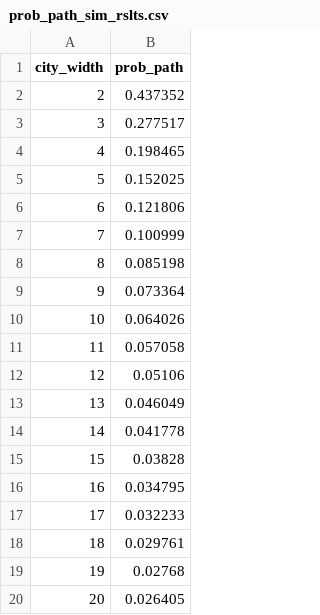
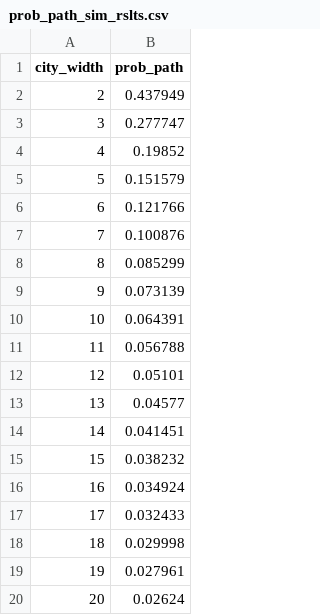
Before and after one commit to pkepley/blog-notebooks, a CSV file: 20210413_RiddlerSoln0409/outputs/prob_path_sim_rslts.csv, drawn as a sheet.

Commit message:
Corrected typo. Re-generated outputs.

```diff
--- a/20210413_RiddlerSoln0409/outputs/prob_path_sim_rslts.csv
+++ b/20210413_RiddlerSoln0409/outputs/prob_path_sim_rslts.csv
@@ -1,20 +1,20 @@
 city_width,prob_path
-2,0.437352
-3,0.277517
-4,0.198465
-5,0.152025
-6,0.121806
-7,0.100999
-8,0.085198
-9,0.073364
-10,0.064026
-11,0.057058
-12,0.05106
-13,0.046049
-14,0.041778
-15,0.03828
-16,0.034795
-17,0.032233
-18,0.029761
-19,0.02768
-20,0.026405
+2,0.437949
+3,0.277747
+4,0.19852
+5,0.151579
+6,0.121766
+7,0.100876
+8,0.085299
+9,0.073139
+10,0.064391
+11,0.056788
+12,0.05101
+13,0.04577
+14,0.041451
+15,0.038232
+16,0.034924
+17,0.032433
+18,0.029998
+19,0.027961
+20,0.02624
```
Also changed, not shown: 5 other files.
